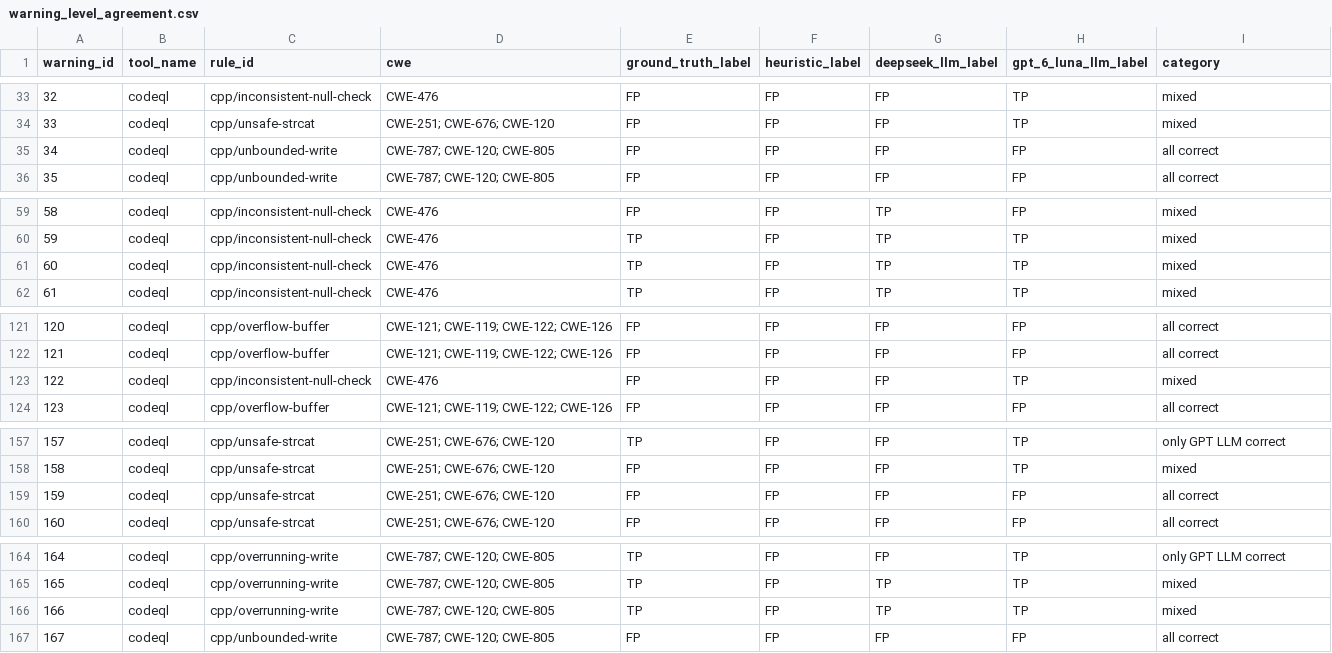
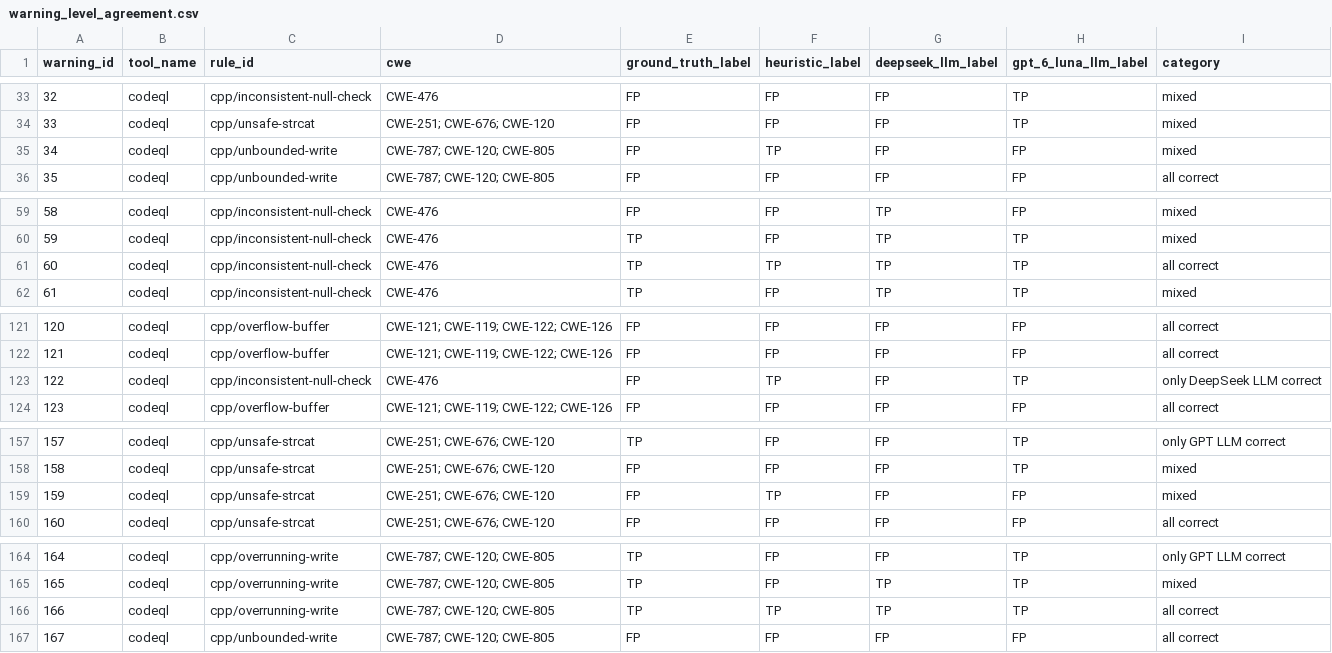
Before and after one commit to demonzwm/heuristic-vs-llm-warning-labeling, a CSV file: 04_analysis/results/rq2/warning_level_agreement.csv, drawn as a sheet; only a part is shown, gaps mark what is left out; the diff covers the shown part only.

Commit message:
Publish selected heuristic and EvoVerify reproduction results

```diff
--- a/04_analysis/results/rq2/warning_level_agreement.csv
+++ b/04_analysis/results/rq2/warning_level_agreement.csv
@@ -34,3 +34,3 @@ warning_id,tool_name,rule_id,cwe,ground_truth_label,heuristic_label,deepseek_llm
 33,codeql,cpp/unsafe-strcat,CWE-251; CWE-676; CWE-120,FP,FP,FP,TP,mixed
-34,codeql,cpp/unbounded-write,CWE-787; CWE-120; CWE-805,FP,FP,FP,FP,all correct
+34,codeql,cpp/unbounded-write,CWE-787; CWE-120; CWE-805,FP,TP,FP,FP,mixed
 35,codeql,cpp/unbounded-write,CWE-787; CWE-120; CWE-805,FP,FP,FP,FP,all correct
@@ -60,3 +60,3 @@ warning_id,tool_name,rule_id,cwe,ground_truth_label,heuristic_label,deepseek_llm
 59,codeql,cpp/inconsistent-null-check,CWE-476,TP,FP,TP,TP,mixed
-60,codeql,cpp/inconsistent-null-check,CWE-476,TP,FP,TP,TP,mixed
+60,codeql,cpp/inconsistent-null-check,CWE-476,TP,TP,TP,TP,all correct
 61,codeql,cpp/inconsistent-null-check,CWE-476,TP,FP,TP,TP,mixed
@@ -122,3 +122,3 @@ warning_id,tool_name,rule_id,cwe,ground_truth_label,heuristic_label,deepseek_llm
 121,codeql,cpp/overflow-buffer,CWE-121; CWE-119; CWE-122; CWE-126,FP,FP,FP,FP,all correct
-122,codeql,cpp/inconsistent-null-check,CWE-476,FP,FP,FP,TP,mixed
+122,codeql,cpp/inconsistent-null-check,CWE-476,FP,TP,FP,TP,only DeepSeek LLM correct
 123,codeql,cpp/overflow-buffer,CWE-121; CWE-119; CWE-122; CWE-126,FP,FP,FP,FP,all correct
@@ -158,3 +158,3 @@ warning_id,tool_name,rule_id,cwe,ground_truth_label,heuristic_label,deepseek_llm
 158,codeql,cpp/unsafe-strcat,CWE-251; CWE-676; CWE-120,FP,FP,FP,TP,mixed
-159,codeql,cpp/unsafe-strcat,CWE-251; CWE-676; CWE-120,FP,FP,FP,FP,all correct
+159,codeql,cpp/unsafe-strcat,CWE-251; CWE-676; CWE-120,FP,TP,FP,FP,mixed
 160,codeql,cpp/unsafe-strcat,CWE-251; CWE-676; CWE-120,FP,FP,FP,FP,all correct
@@ -165,3 +165,3 @@ warning_id,tool_name,rule_id,cwe,ground_truth_label,heuristic_label,deepseek_llm
 165,codeql,cpp/overrunning-write,CWE-787; CWE-120; CWE-805,TP,FP,TP,TP,mixed
-166,codeql,cpp/overrunning-write,CWE-787; CWE-120; CWE-805,TP,FP,TP,TP,mixed
+166,codeql,cpp/overrunning-write,CWE-787; CWE-120; CWE-805,TP,TP,TP,TP,all correct
 167,codeql,cpp/unbounded-write,CWE-787; CWE-120; CWE-805,FP,FP,FP,FP,all correct
```
Also changed, not shown: 48 edited cells elsewhere in this file, 04_analysis/results/rq1/overall_comparison.csv, 04_analysis/results/rq1/sca_level_comparison.csv, 43 other files.
